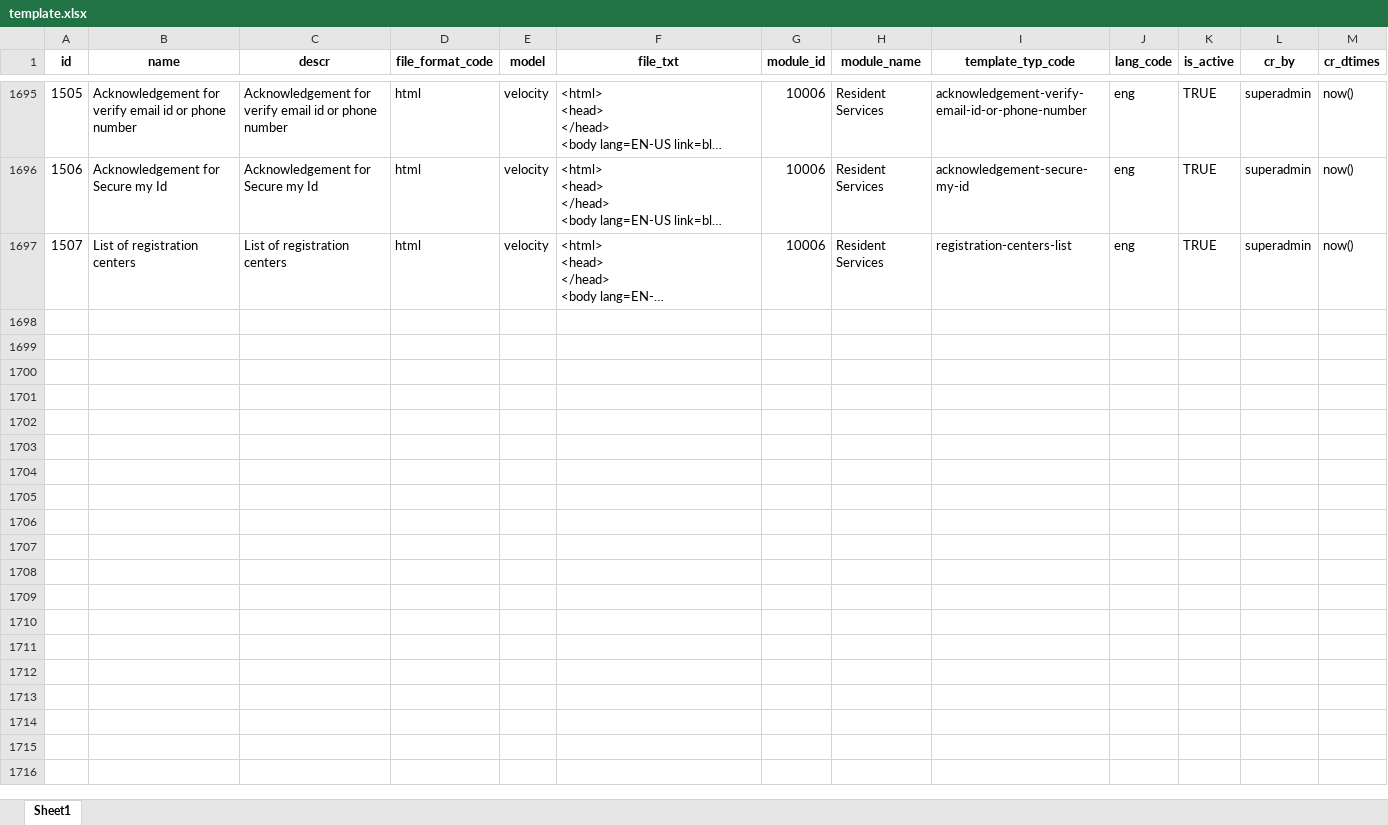
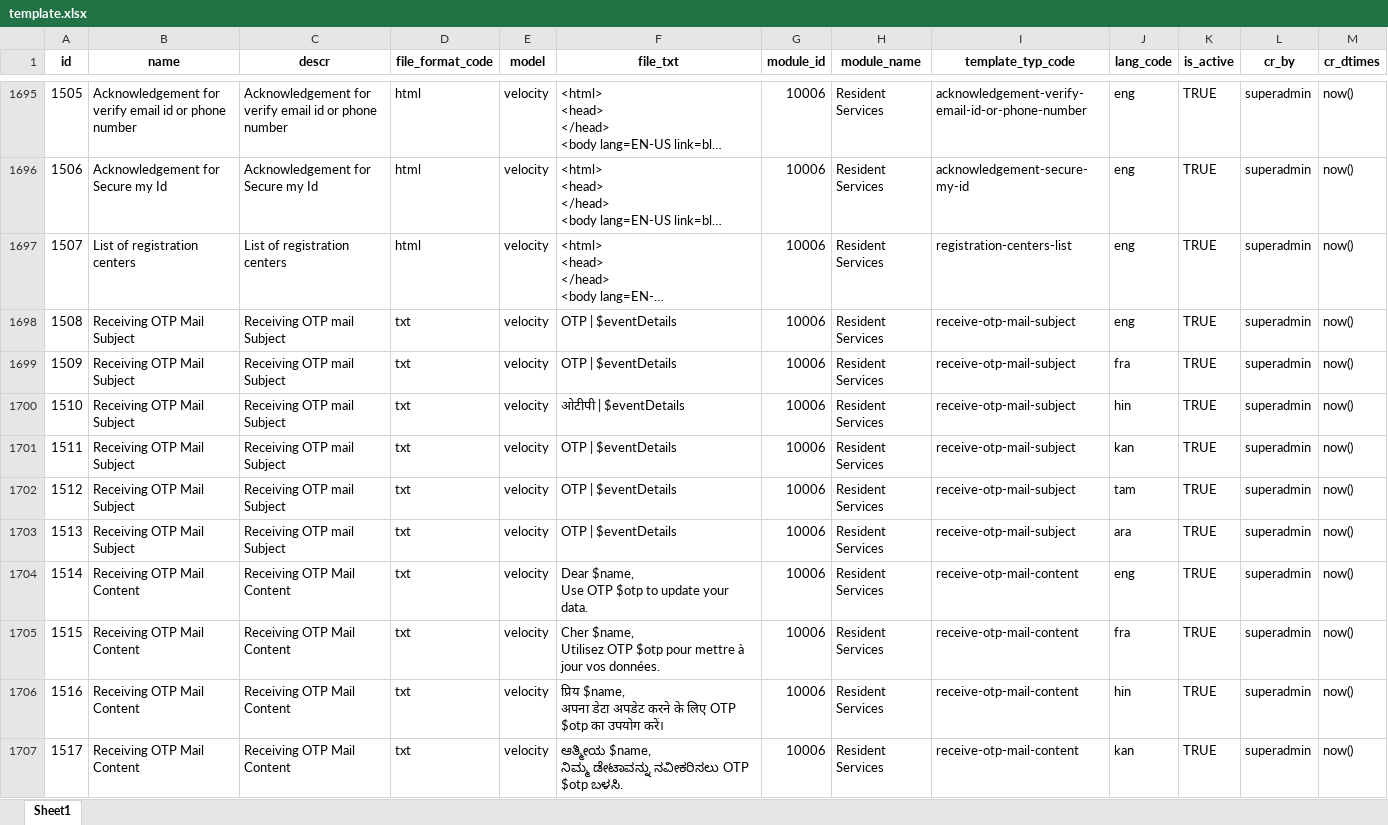
Before and after one commit to tf-nira/mosip-data_bkp, an Excel workbook: mosip_master/xlsx/template.xlsx, sheet Sheet1, drawn as a sheet; only a part is shown, gaps mark what is left out; long unchanged cells end in …; values as stored, in another font and other column widths than the file's, no borders; ↵ is a line break in a cell; the diff covers the shown part only; the diff names each change by its address in the sheet, - before the commit and + after, or states it on an @@ line.

Commit message:
MOSIP-22861 Added template for send and verify OTP.

```diff
--- a/mosip_master/xlsx/template.xlsx (sheet Sheet1)
+++ b/mosip_master/xlsx/template.xlsx (sheet Sheet1)
+row 1698: 1508 | Receiving OTP Mail Subject | Receiving OTP mail Subject | txt | velocity | OTP | $eventDetails | 10006 | Resident Services | receive-otp-mail-subject | eng | TRUE | superadmin | now()
+row 1699: 1509 | Receiving OTP Mail Subject | Receiving OTP mail Subject | txt | velocity | OTP | $eventDetails | 10006 | Resident Services | receive-otp-mail-subject | fra | TRUE | superadmin | now()
+row 1700: 1510 | Receiving OTP Mail Subject | Receiving OTP mail Subject | txt | velocity | ओटीपी | $eventDetails | 10006 | Resident Services | receive-otp-mail-subject | hin | TRUE | superadmin | now()
+row 1701: 1511 | Receiving OTP Mail Subject | Receiving OTP mail Subject | txt | velocity | OTP | $eventDetails | 10006 | Resident Services | receive-otp-mail-subject | kan | TRUE | superadmin | now()
+row 1702: 1512 | Receiving OTP Mail Subject | Receiving OTP mail Subject | txt | velocity | OTP | $eventDetails | 10006 | Resident Services | receive-otp-mail-subject | tam | TRUE | superadmin | now()
+row 1703: 1513 | Receiving OTP Mail Subject | Receiving OTP mail Subject | txt | velocity | OTP | $eventDetails | 10006 | Resident Services | receive-otp-mail-subject | ara | TRUE | superadmin | now()
+row 1704: 1514 | Receiving OTP Mail Content | Receiving OTP Mail Content | txt | velocity | Dear $name, ↵ Use OTP $otp to update your data. | 10006 | Resident Services | receive-otp-mail-content | eng | TRUE | superadmin | now()
+row 1705: 1515 | Receiving OTP Mail Content | Receiving OTP Mail Content | txt | velocity | Cher $name, ↵ Utilisez OTP $otp pour mettre à jour vos données. | 10006 | Resident Services | receive-otp-mail-content | fra | TRUE | superadmin | now()
+row 1706: 1516 | Receiving OTP Mail Content | Receiving OTP Mail Content | txt | velocity | प्रिय $name, ↵ अपना डेटा अपडेट करने के लिए OTP $otp का उपयोग करें। | 10006 | Resident Services | receive-otp-mail-content | hin | TRUE | superadmin | now()
+row 1707: 1517 | Receiving OTP Mail Content | Receiving OTP Mail Content | txt | velocity | ಆತ್ಮೀಯ $name, ↵ ನಿಮ್ಮ ಡೇಟಾವನ್ನು ನವೀಕರಿಸಲು OTP $otp ಬಳಸಿ. | 10006 | Resident Services | receive-otp-mail-content | kan | TRUE | superadmin | now()
```
Also changed, not shown: 27 added rows elsewhere in this sheet, mosip_master/xlsx/template_type.xlsx.
